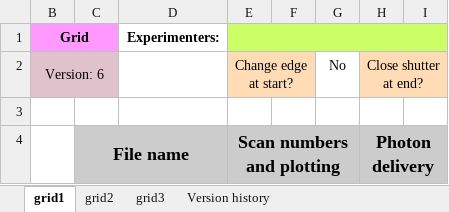
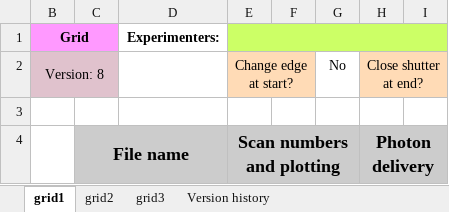
Before and after one commit to NSLS-II-BMM/profile_collection, an Excel workbook: startup/xlsx/grid.xlsx, sheet grid1, drawn as a sheet; only a part is shown; values as stored, in another font and other column widths than the file's, no borders; charts and pictures not drawn; the diff names each change by its address in the sheet, - before the commit and + after, or states it on an @@ line.

Commit message:
spreadsheet version 8

```diff
--- a/startup/xlsx/grid.xlsx (sheet grid1)
+++ b/startup/xlsx/grid.xlsx (sheet grid1)
-B2 (Grid): Version: 6
+B2 (Grid): Version: 8
```
Also changed, not shown: sheet Version history, sheet grid2, sheet grid3, charts or pictures, startup/xlsx/linkam.xlsx, startup/xlsx/wheel.xlsx, 3 other files.
